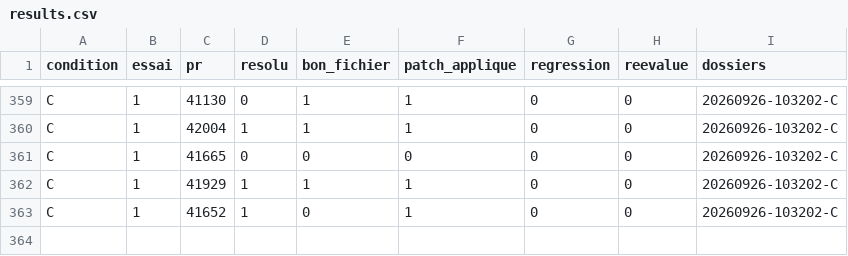
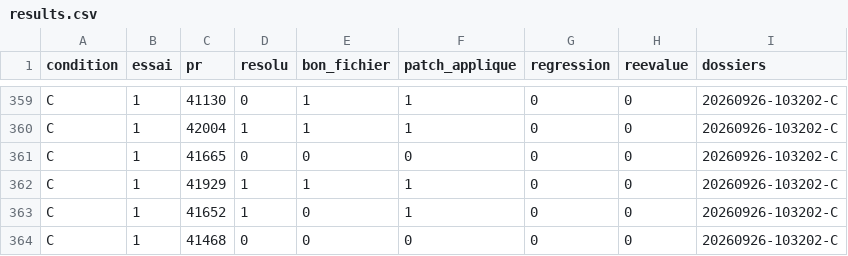
Before and after one commit to ba-rem26007/gemma4-legacy-replay, a CSV file: eval/results.csv, drawn as a sheet; only a part is shown, gaps mark what is left out; the diff names each change by its address in the sheet, - before the commit and + after, or states it on an @@ line.

```diff
--- a/eval/results.csv
+++ b/eval/results.csv
+row 364: C | 1 | 41468 | 0 | 0 | 0 | 0 | 0 | 20260926-103202-C
```
Also changed, not shown: 8 other files.
